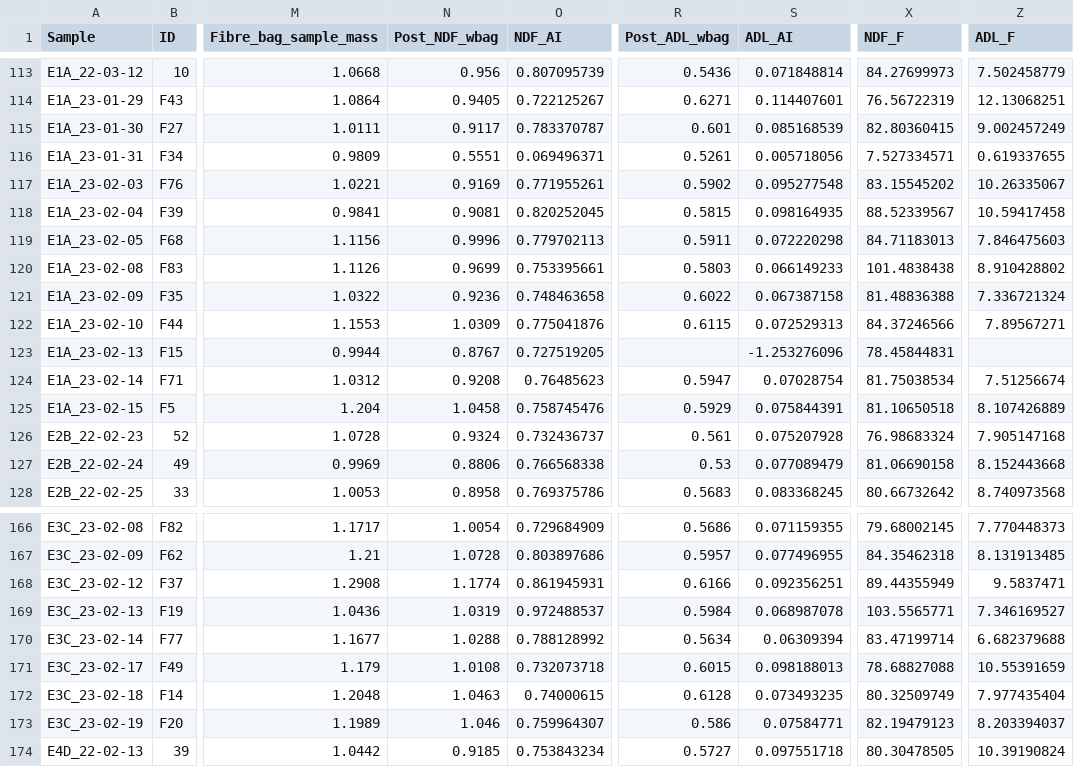
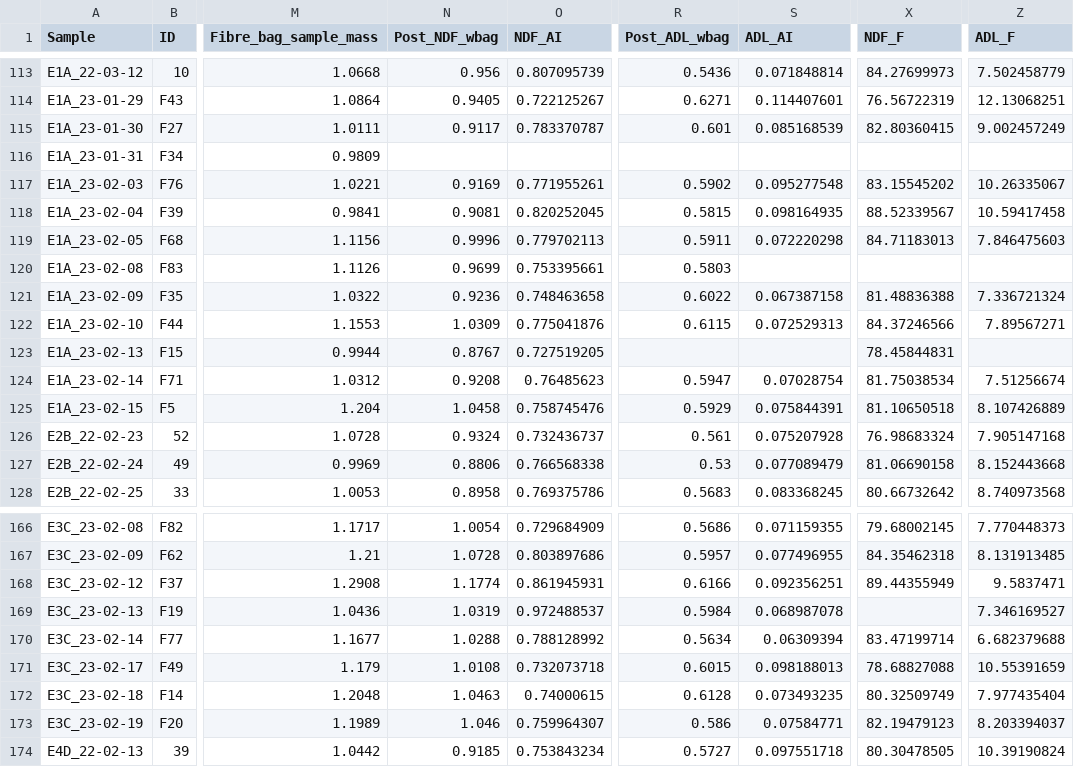
Before and after one commit to jballuffi/NutritionalGeometryHares, a CSV file: Input/Results_feces.csv, drawn as a sheet; only a part is shown, gaps mark what is left out; the diff names each change by its address in the sheet, - before the commit and + after, or states it on an @@ line.

Commit message:
remove some problemativ values

```diff
--- a/Input/Results_feces.csv
+++ b/Input/Results_feces.csv
-N116 (Post_NDF_wbag): 0.5551
+N116 (Post_NDF_wbag): (empty)
-O116 (NDF_AI): 0.069496371
+O116 (NDF_AI): (empty)
-R116 (Post_ADL_wbag): 0.5261
+R116 (Post_ADL_wbag): (empty)
-S116 (ADL_AI): 0.005718056
+S116 (ADL_AI): (empty)
-X116 (NDF_F): 7.527334571
+X116 (NDF_F): (empty)
-Z116 (ADL_F): 0.619337655
+Z116 (ADL_F): (empty)
-S120 (ADL_AI): 0.066149233
+S120 (ADL_AI): (empty)
-X120 (NDF_F): 101.4838438
+X120 (NDF_F): (empty)
-Z120 (ADL_F): 8.910428802
+Z120 (ADL_F): (empty)
-S123 (ADL_AI): -1.253276096
+S123 (ADL_AI): (empty)
-X169 (NDF_F): 103.5565771
+X169 (NDF_F): (empty)
```
